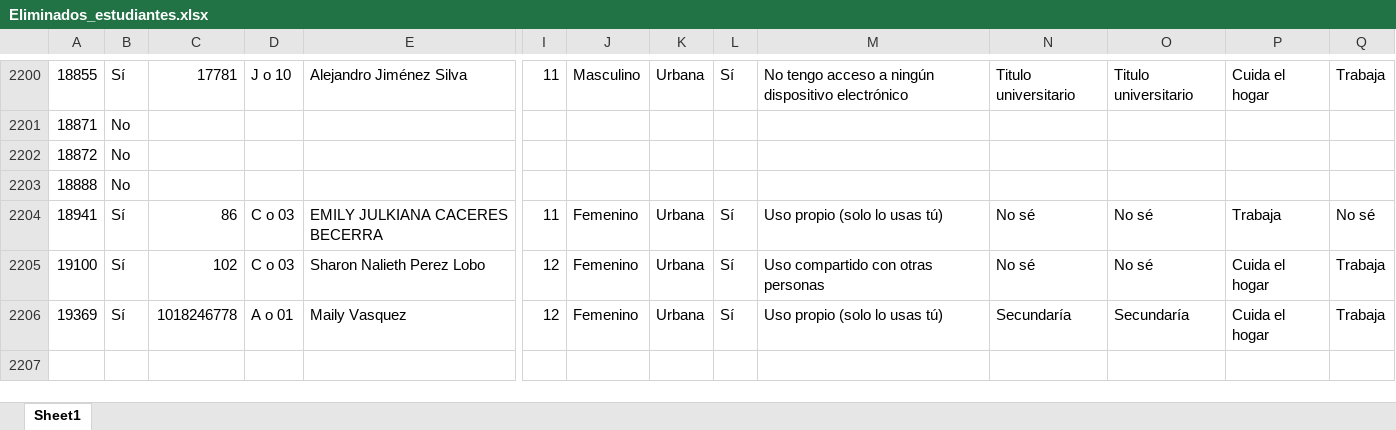
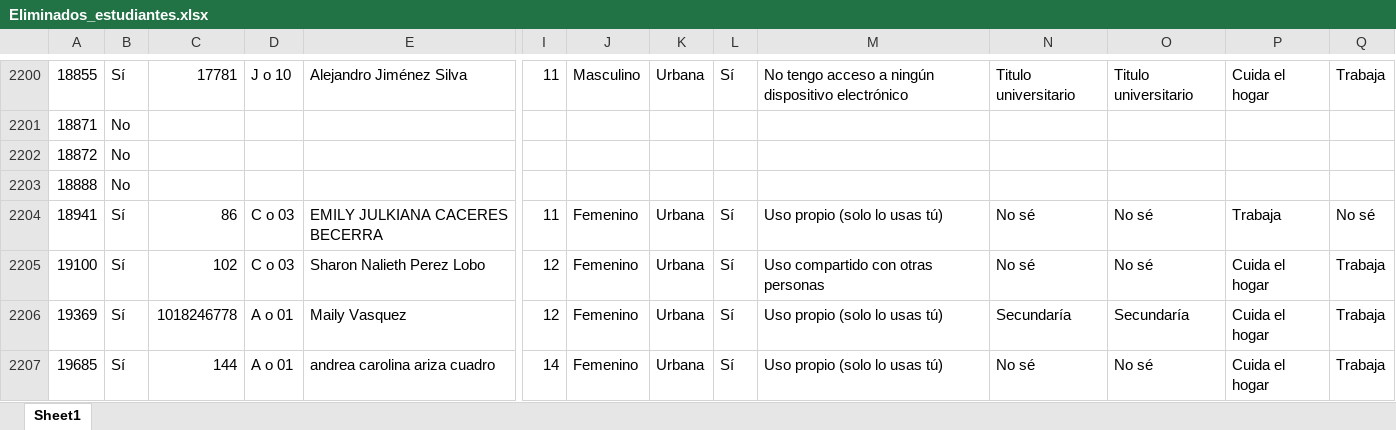
Before and after one commit to Grupo-Informatica-Educativa/CFK2022, an Excel workbook: utils/cleaners/bot/eliminados/Eliminados_estudiantes.xlsx, sheet Sheet1, drawn as a sheet; only a part is shown, gaps mark what is left out; values as stored, in another font and other column widths than the file's, no borders; rows hold the shown columns only; the diff names each change by its address in the sheet, - before the commit and + after, or states it on an @@ line.

```diff
--- a/utils/cleaners/bot/eliminados/Eliminados_estudiantes.xlsx (sheet Sheet1)
+++ b/utils/cleaners/bot/eliminados/Eliminados_estudiantes.xlsx (sheet Sheet1)
+row 2207: 19685 | Sí | 144 | A o 01 | andrea carolina ariza cuadro | 14 | Femenino | Urbana | Sí | Uso propio (solo lo usas tú) | No sé | No sé | Cuida el hogar | Trabaja
```
Also changed, not shown: data/descargables/DirectivosCFK.xlsx, data/descargables/Instrumentos_DetalleCFK.xlsx, 12 other files.
